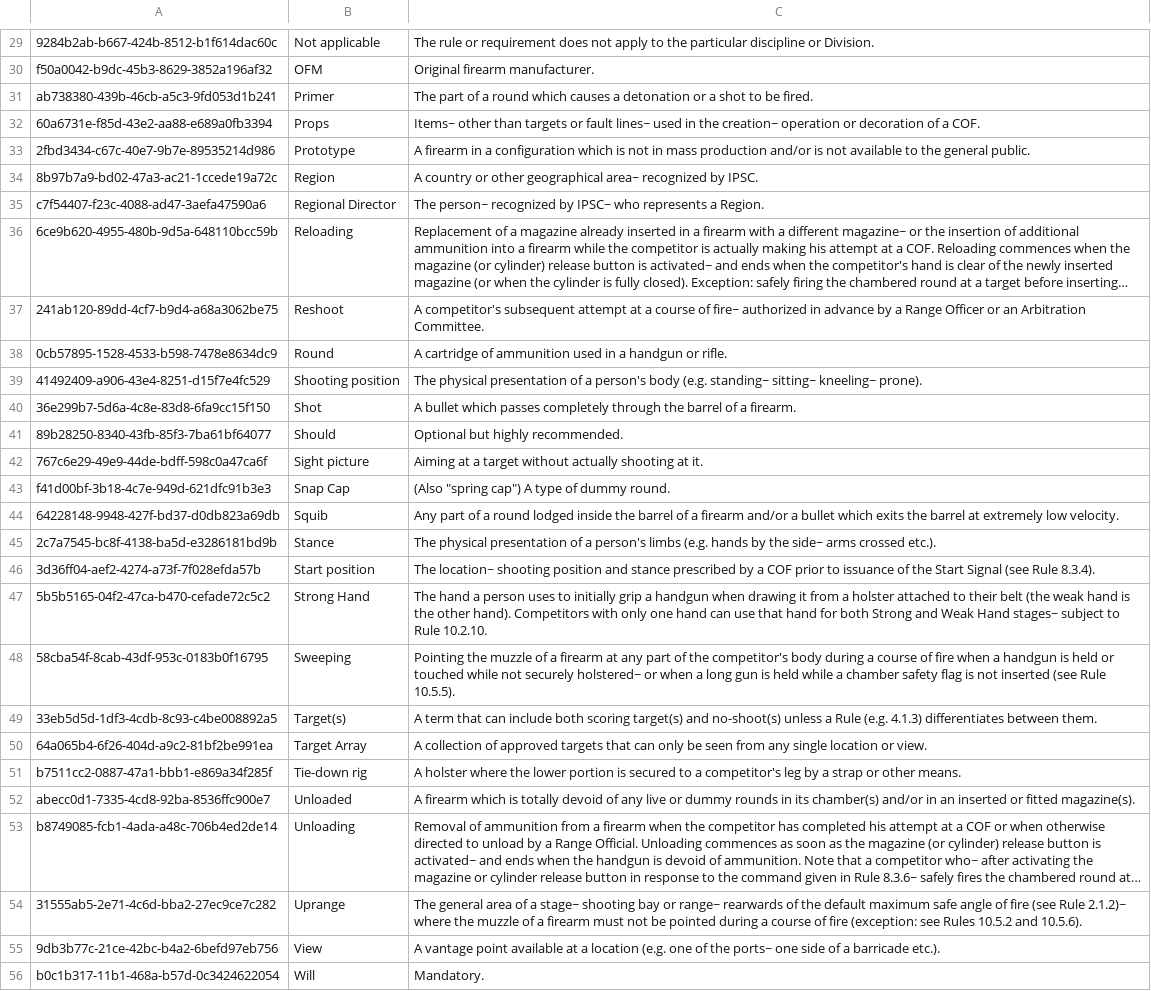
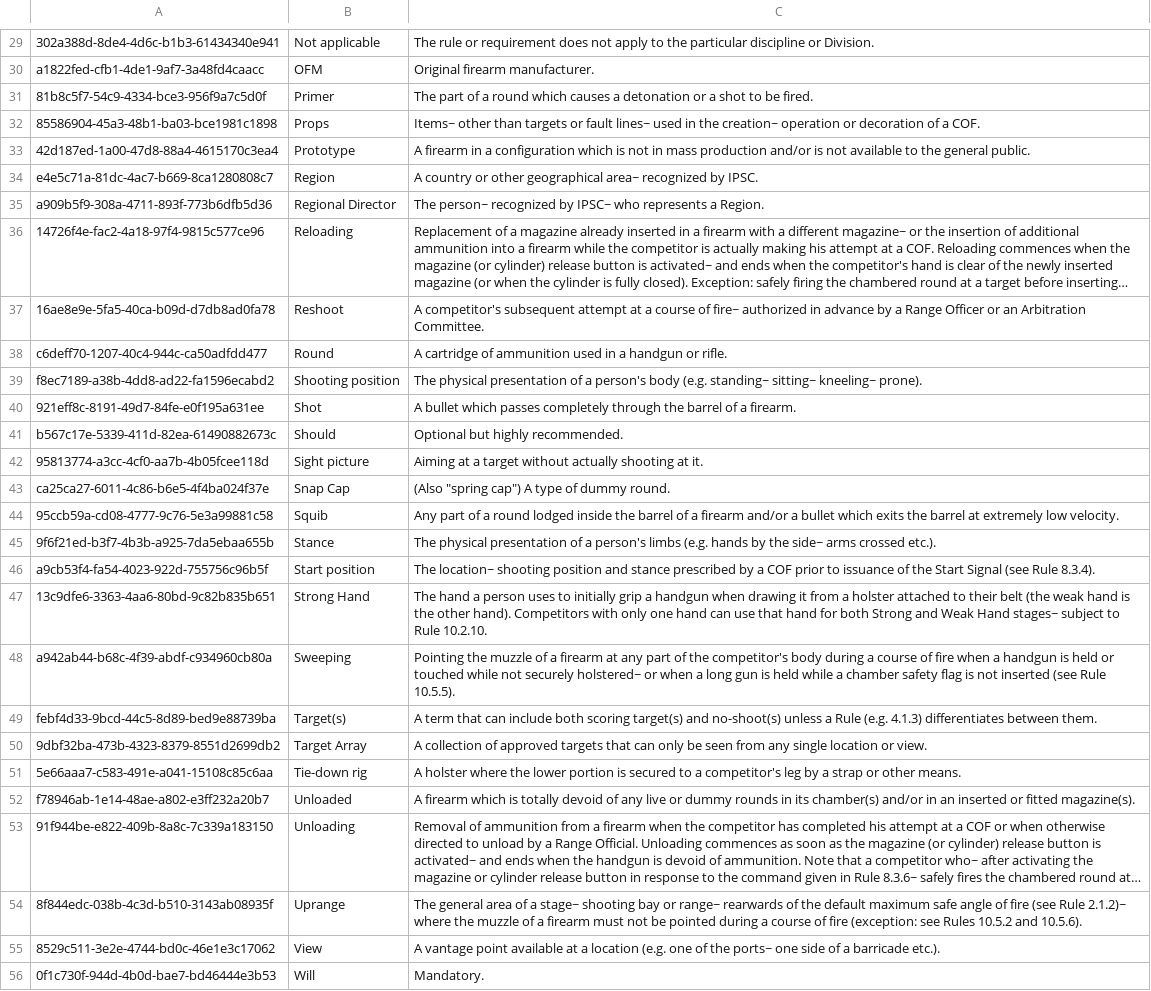
Before and after one commit to ariusalipour/IPSCRulesUtility, a CSV file: ConsoleUtility/bin/Debug/netcoreapp3.1/csv/Handgun - Glossary.csv, drawn as a sheet; only a part is shown, gaps mark what is left out; long unchanged cells end in …; the diff covers the shown part only; the diff names each change by its address in the sheet, - before the commit and + after, or states it on an @@ line.

```diff
--- a/ConsoleUtility/bin/Debug/netcoreapp3.1/csv/Handgun - Glossary.csv
+++ b/ConsoleUtility/bin/Debug/netcoreapp3.1/csv/Handgun - Glossary.csv
-A29: 9284b2ab-b667-424b-8512-b1f614dac60c
+A29: 302a388d-8de4-4d6c-b1b3-61434340e941
-A30: f50a0042-b9dc-45b3-8629-3852a196af32
+A30: a1822fed-cfb1-4de1-9af7-3a48fd4caacc
-A31: ab738380-439b-46cb-a5c3-9fd053d1b241
+A31: 81b8c5f7-54c9-4334-bce3-956f9a7c5d0f
-A32: 60a6731e-f85d-43e2-aa88-e689a0fb3394
+A32: 85586904-45a3-48b1-ba03-bce1981c1898
-A33: 2fbd3434-c67c-40e7-9b7e-89535214d986
+A33: 42d187ed-1a00-47d8-88a4-4615170c3ea4
-A34: 8b97b7a9-bd02-47a3-ac21-1ccede19a72c
+A34: e4e5c71a-81dc-4ac7-b669-8ca1280808c7
-A35: c7f54407-f23c-4088-ad47-3aefa47590a6
+A35: a909b5f9-308a-4711-893f-773b6dfb5d36
-A36: 6ce9b620-4955-480b-9d5a-648110bcc59b
+A36: 14726f4e-fac2-4a18-97f4-9815c577ce96
-A37: 241ab120-89dd-4cf7-b9d4-a68a3062be75
+A37: 16ae8e9e-5fa5-40ca-b09d-d7db8ad0fa78
-A38: 0cb57895-1528-4533-b598-7478e8634dc9
+A38: c6deff70-1207-40c4-944c-ca50adfdd477
-A39: 41492409-a906-43e4-8251-d15f7e4fc529
+A39: f8ec7189-a38b-4dd8-ad22-fa1596ecabd2
-A40: 36e299b7-5d6a-4c8e-83d8-6fa9cc15f150
+A40: 921eff8c-8191-49d7-84fe-e0f195a631ee
-A41: 89b28250-8340-43fb-85f3-7ba61bf64077
+A41: b567c17e-5339-411d-82ea-61490882673c
-A42: 767c6e29-49e9-44de-bdff-598c0a47ca6f
+A42: 95813774-a3cc-4cf0-aa7b-4b05fcee118d
-A43: f41d00bf-3b18-4c7e-949d-621dfc91b3e3
+A43: ca25ca27-6011-4c86-b6e5-4f4ba024f37e
-A44: 64228148-9948-427f-bd37-d0db823a69db
+A44: 95ccb59a-cd08-4777-9c76-5e3a99881c58
-A45: 2c7a7545-bc8f-4138-ba5d-e3286181bd9b
+A45: 9f6f21ed-b3f7-4b3b-a925-7da5ebaa655b
-A46: 3d36ff04-aef2-4274-a73f-7f028efda57b
+A46: a9cb53f4-fa54-4023-922d-755756c96b5f
-A47: 5b5b5165-04f2-47ca-b470-cefade72c5c2
+A47: 13c9dfe6-3363-4aa6-80bd-9c82b835b651
-A48: 58cba54f-8cab-43df-953c-0183b0f16795
+A48: a942ab44-b68c-4f39-abdf-c934960cb80a
-A49: 33eb5d5d-1df3-4cdb-8c93-c4be008892a5
+A49: febf4d33-9bcd-44c5-8d89-bed9e88739ba
-A50: 64a065b4-6f26-404d-a9c2-81bf2be991ea
+A50: 9dbf32ba-473b-4323-8379-8551d2699db2
-A51: b7511cc2-0887-47a1-bbb1-e869a34f285f
+A51: 5e66aaa7-c583-491e-a041-15108c85c6aa
-A52: abecc0d1-7335-4cd8-92ba-8536ffc900e7
+A52: f78946ab-1e14-48ae-a802-e3ff232a20b7
-A53: b8749085-fcb1-4ada-a48c-706b4ed2de14
+A53: 91f944be-e822-409b-8a8c-7c339a183150
-A54: 31555ab5-2e71-4c6d-bba2-27ec9ce7c282
+A54: 8f844edc-038b-4c3d-b510-3143ab08935f
-A55: 9db3b77c-21ce-42bc-b4a2-6befd97eb756
+A55: 8529c511-3e2e-4744-bd0c-46e1e3c17062
-A56: b0c1b317-11b1-468a-b57d-0c3424622054
+A56: 0f1c730f-944d-4b0d-bae7-bd46444e3b53
```
Also changed, not shown: 28 edited cells elsewhere in this file, ConsoleUtility/bin/Debug/netcoreapp3.1/csv/ActionAir - Glossary.csv, ConsoleUtility/bin/Debug/netcoreapp3.1/csv/ActionAir.csv, 53 other files.
